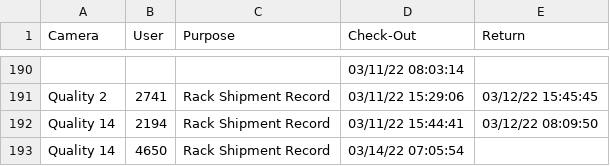
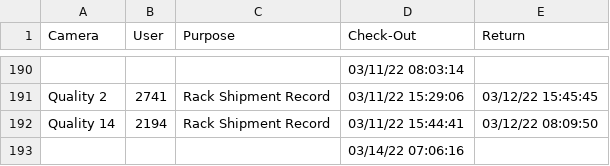
Before and after one commit to luxlp/camera_check_in, a CSV file: Device_sign-out_sheet.csv, drawn as a sheet; only a part is shown, gaps mark what is left out.

Commit message:
heads/main

```diff
--- a/Device_sign-out_sheet.csv
+++ b/Device_sign-out_sheet.csv
@@ -192,2 +192,2 @@ Quality 2,2741,Rack Shipment Record,03/11/22 15:29:06,03/12/22 15:45:45
 Quality 14,2194,Rack Shipment Record,03/11/22 15:44:41,03/12/22 08:09:50
-Quality 14,4650,Rack Shipment Record,03/14/22 07:05:54,
+,,,03/14/22 07:06:16,
```
